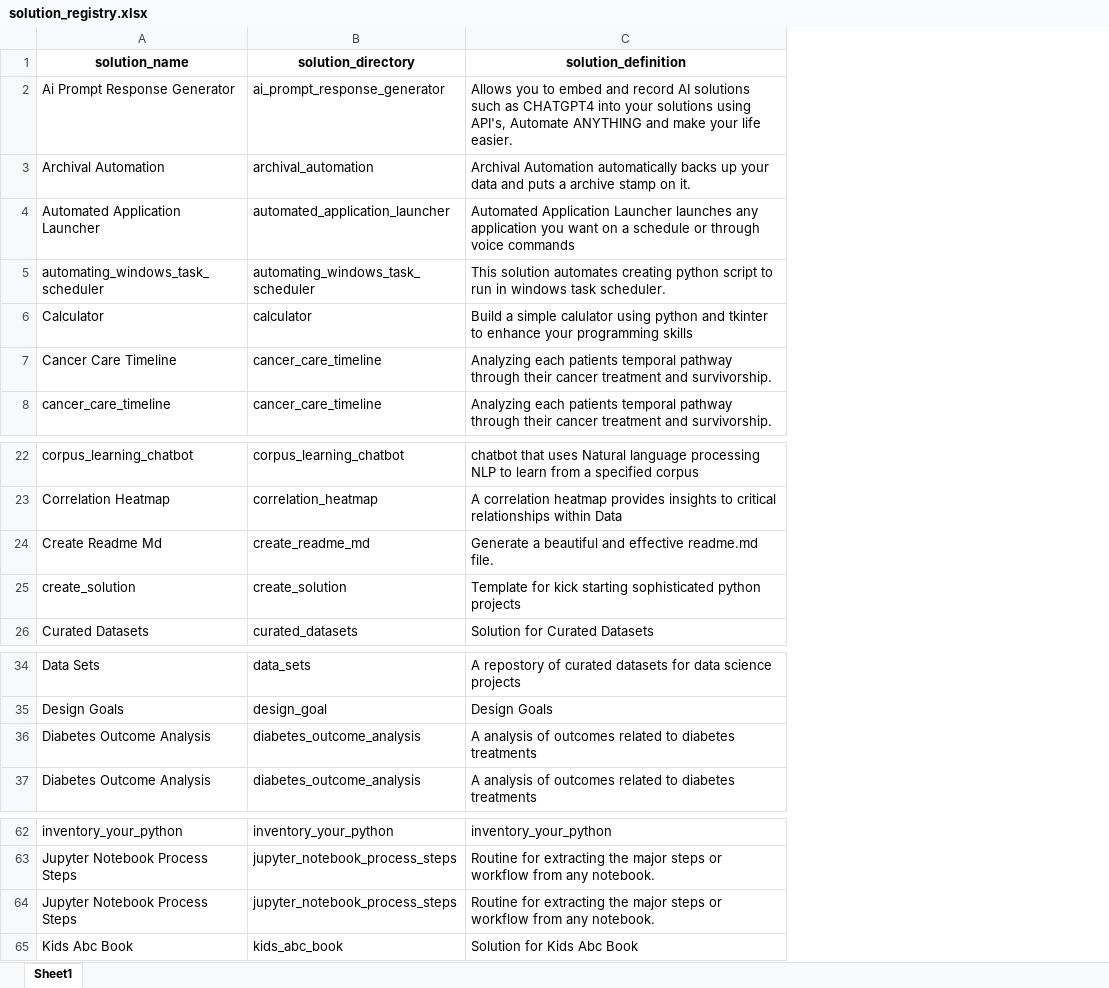
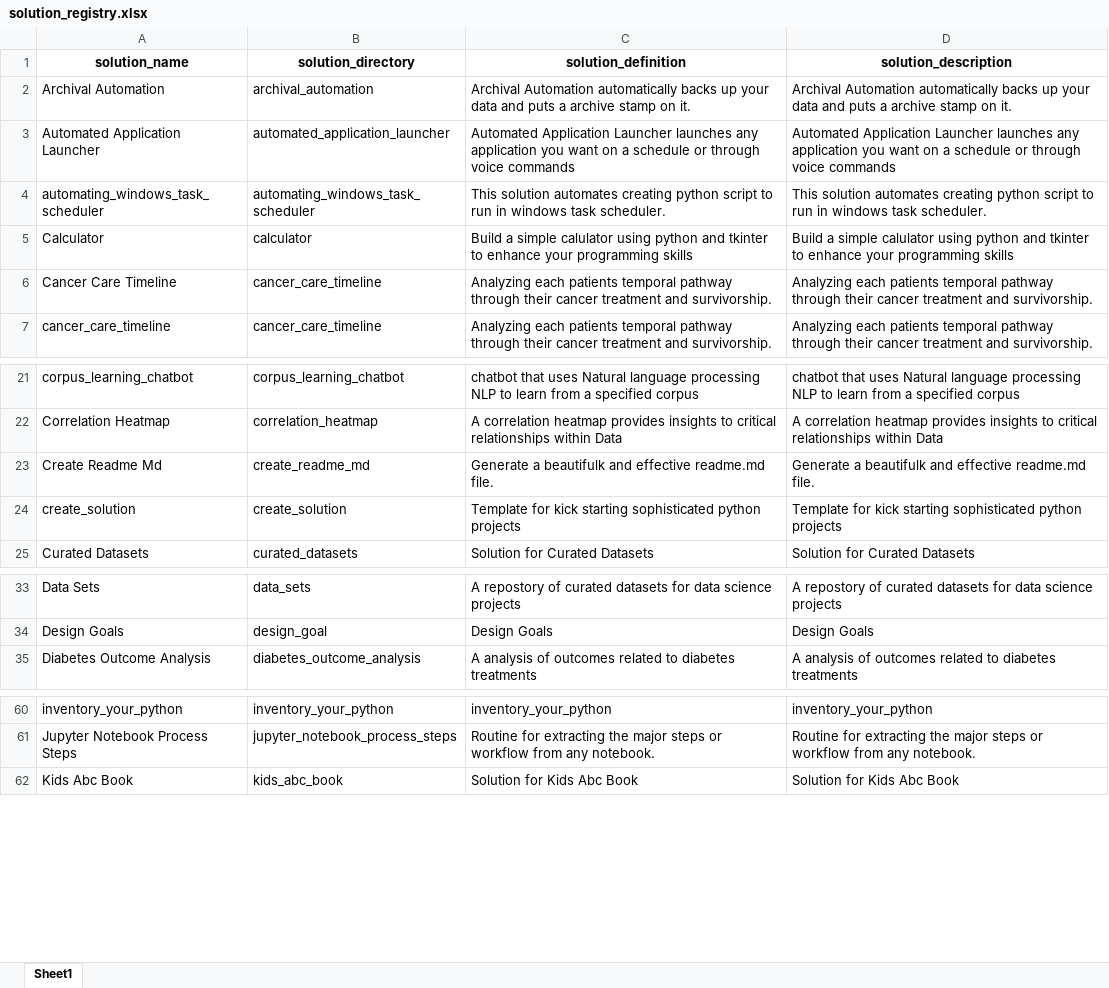
Before and after one commit to JoeEberle/solution_registry, an Excel workbook: solution_registry.xlsx, sheet Sheet1, drawn as a sheet; only a part is shown, gaps mark what is left out; values as stored, in another font and other column widths than the file's, no borders; removed rows and columns are numbered as before the commit, all else as after; the diff covers the shown part only; the diff names each change by its address in the sheet, - before the commit and + after, or states it on an @@ line.

Commit message:
Automated 2024-04-27 commit

```diff
--- a/solution_registry.xlsx (sheet Sheet1)
+++ b/solution_registry.xlsx (sheet Sheet1)
+column D (solution_description), rows 2-7: Archival Automation automatically backs up your data and puts a archive stamp on it. | Automated Application Launcher launches any application you want on a schedule or through voice commands | This solution automates creating python script to run in windows task scheduler. | Build a simple calulator using python and tkinter to enhance your programming skills | Analyzing each patients temporal pathway through their cancer treatment and survivorship. | Analyzing each patients temporal pathway through their cancer treatment and survivorship.; rows 21-25: chatbot that uses Natural language processing NLP to learn from a specified corpus | A correlation heatmap provides insights to critical relationships within Data | Generate a beautifulk and effective readme.md file. | Template for kick starting sophisticated python projects | Solution for Curated Datasets; rows 33-35: A repostory of curated datasets for data science projects | Design Goals | A analysis of outcomes related to diabetes treatments; rows 60-62: inventory_your_python | Routine for extracting the major steps or workflow from any notebook. | Solution for Kids Abc Book
-row 2: Ai Prompt Response Generator | ai_prompt_response_generator | Allows you to embed and record AI solutions such as CHATGPT4 into your solutions using API's, Automate ANYTHING and make your life easier.
-C23 (solution_definition): Generate a beautiful and effective…
+C23 (solution_definition): Generate a beautifulk and effective…
-row 36: Diabetes Outcome Analysis | diabetes_outcome_analysis | A analysis of outcomes related to diabetes treatments
-row 64: Jupyter Notebook Process Steps | jupyter_notebook_process_steps | Routine for extracting the major steps or workflow from any notebook.
```
Also changed, not shown: 2 added rows, 9 removed rows and 1 moved row elsewhere in this sheet, 4 other files.
